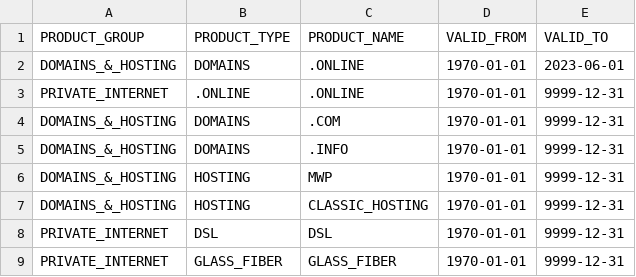
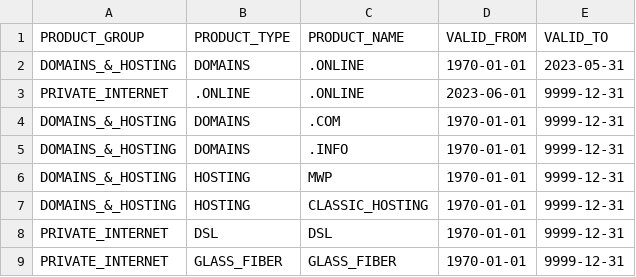
Before and after one commit to kevruppy/analytics, a CSV file: dbt_analytics/seeds/map_product_hierarchy.csv, drawn as a sheet.

```diff
--- a/dbt_analytics/seeds/map_product_hierarchy.csv
+++ b/dbt_analytics/seeds/map_product_hierarchy.csv
@@ -1,4 +1,4 @@
 "PRODUCT_GROUP","PRODUCT_TYPE","PRODUCT_NAME","VALID_FROM","VALID_TO"
-"DOMAINS_&_HOSTING","DOMAINS",".ONLINE","1970-01-01","2023-06-01"
-"PRIVATE_INTERNET",".ONLINE",".ONLINE","1970-01-01","9999-12-31"
+"DOMAINS_&_HOSTING","DOMAINS",".ONLINE","1970-01-01","2023-05-31"
+"PRIVATE_INTERNET",".ONLINE",".ONLINE","2023-06-01","9999-12-31"
 "DOMAINS_&_HOSTING","DOMAINS",".COM","1970-01-01","9999-12-31"
```
Also changed, not shown: 3 other files.
